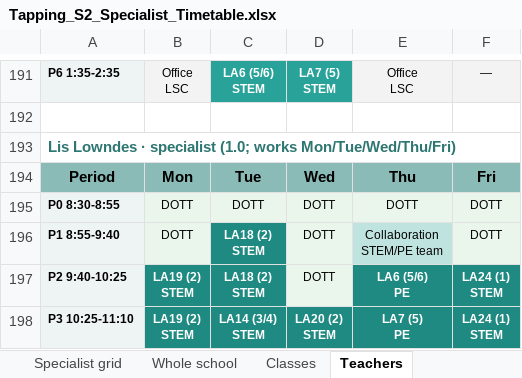
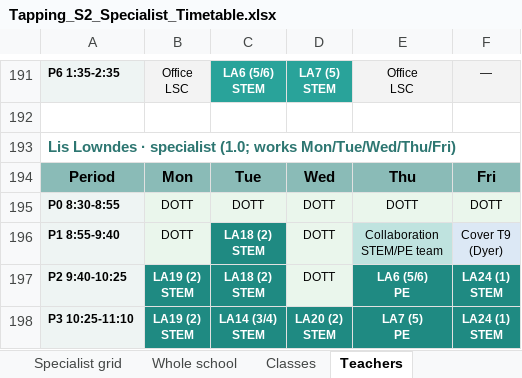
Before and after one commit to btrpchev/tapping-s2-timetable, an Excel workbook: Tapping_S2_Specialist_Timetable.xlsx, sheet Teachers, drawn as a sheet; only a part is shown, gaps mark what is left out; values as stored, in another font and other column widths than the file's, no borders; ↵ is a line break in a cell; the diff names each change by its address in the sheet, - before the commit and + after, or states it on an @@ line.

```diff
--- a/Tapping_S2_Specialist_Timetable.xlsx (sheet Teachers)
+++ b/Tapping_S2_Specialist_Timetable.xlsx (sheet Teachers)
-F196: DOTT
+F196: Cover T9 ↵ (Dyer)
```
Also changed, not shown: sheet PP & Kindy Wk A, sheet PP & Kindy Wk B, sheet Verification, 6 other files.
